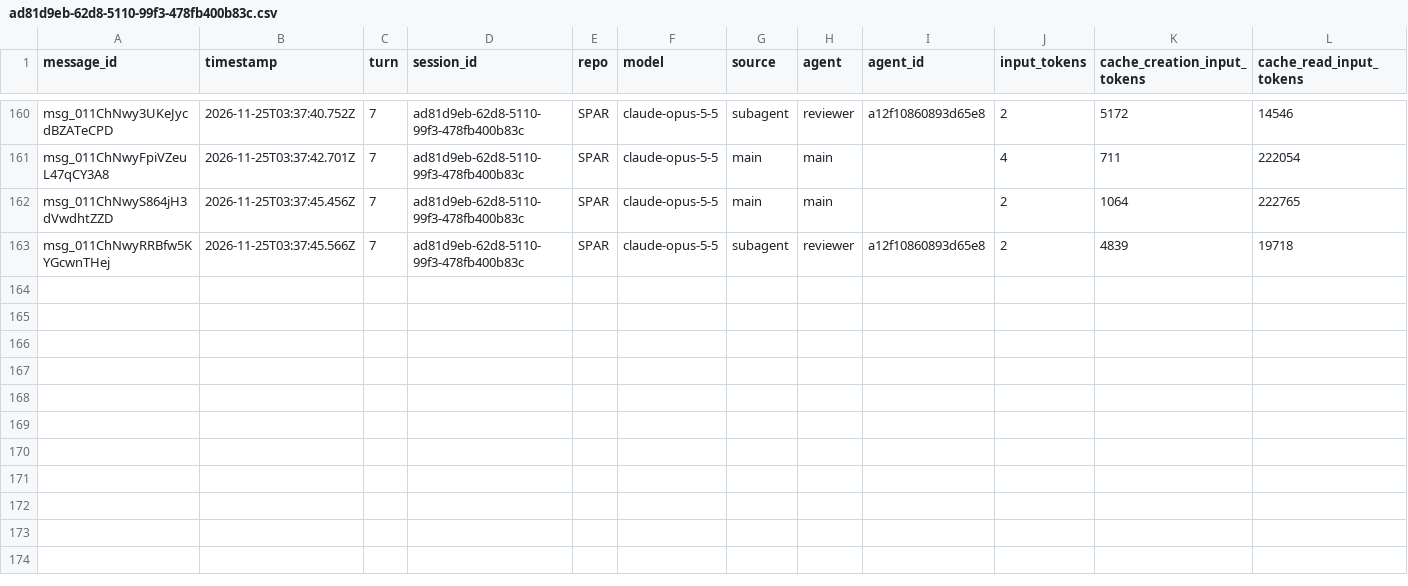
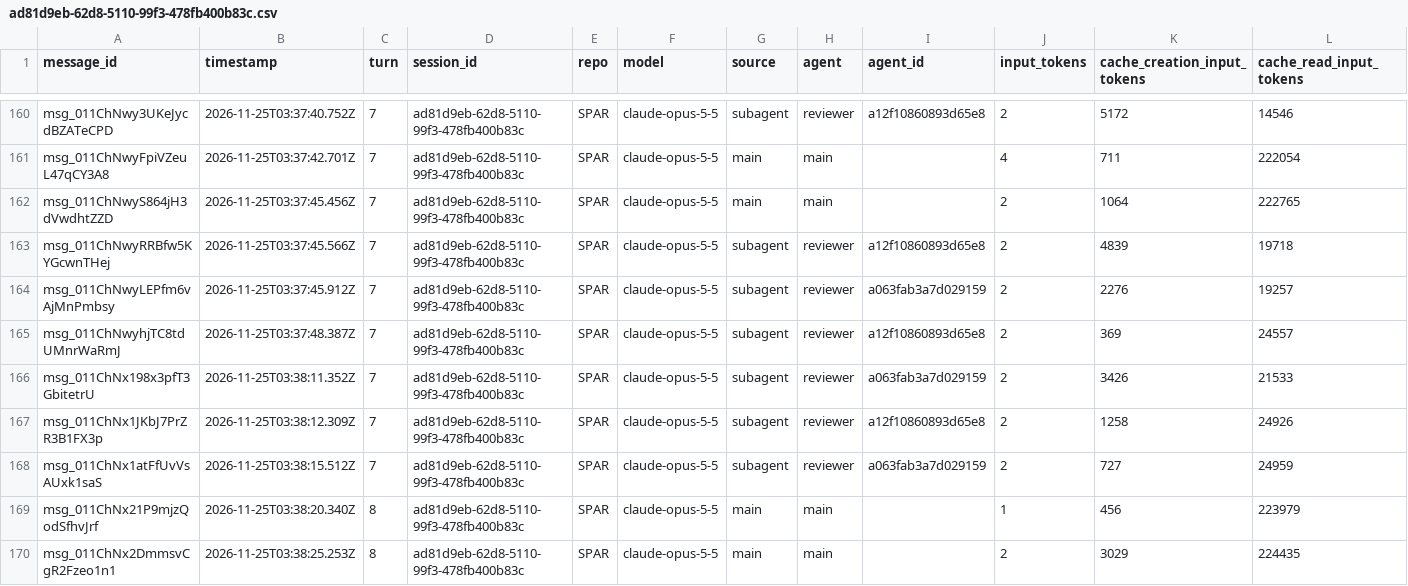
Before and after one commit to rhope-ops/SPAR, a CSV file: sessions/ad81d9eb-62d8-5110-99f3-478fb400b83c.csv, drawn as a sheet; only a part is shown, gaps mark what is left out; rows hold the shown columns only; the diff names each change by its address in the sheet, - before the commit and + after, or states it on an @@ line.

```diff
--- a/sessions/ad81d9eb-62d8-5110-99f3-478fb400b83c.csv
+++ b/sessions/ad81d9eb-62d8-5110-99f3-478fb400b83c.csv
+row 164: msg_011ChNwyLEPfm6vAjMnPmbsy | 2026-11-25T03:37:45.912Z | 7 | ad81d9eb-62d8-5110-99f3-478fb400b83c | SPAR | claude-opus-5-5 | subagent | reviewer | a063fab3a7d029159 | 2 | 2276 | 19257
+row 165: msg_011ChNwyhjTC8tdUMnrWaRmJ | 2026-11-25T03:37:48.387Z | 7 | ad81d9eb-62d8-5110-99f3-478fb400b83c | SPAR | claude-opus-5-5 | subagent | reviewer | a12f10860893d65e8 | 2 | 369 | 24557
+row 166: msg_011ChNx198x3pfT3GbitetrU | 2026-11-25T03:38:11.352Z | 7 | ad81d9eb-62d8-5110-99f3-478fb400b83c | SPAR | claude-opus-5-5 | subagent | reviewer | a063fab3a7d029159 | 2 | 3426 | 21533
+row 167: msg_011ChNx1JKbJ7PrZR3B1FX3p | 2026-11-25T03:38:12.309Z | 7 | ad81d9eb-62d8-5110-99f3-478fb400b83c | SPAR | claude-opus-5-5 | subagent | reviewer | a12f10860893d65e8 | 2 | 1258 | 24926
+row 168: msg_011ChNx1atFfUvVsAUxk1saS | 2026-11-25T03:38:15.512Z | 7 | ad81d9eb-62d8-5110-99f3-478fb400b83c | SPAR | claude-opus-5-5 | subagent | reviewer | a063fab3a7d029159 | 2 | 727 | 24959
+row 169: msg_011ChNx21P9mjzQodSfhvJrf | 2026-11-25T03:38:20.340Z | 8 | ad81d9eb-62d8-5110-99f3-478fb400b83c | SPAR | claude-opus-5-5 | main | main |  | 1 | 456 | 223979
+row 170: msg_011ChNx2DmmsvCgR2Fzeo1n1 | 2026-11-25T03:38:25.253Z | 8 | ad81d9eb-62d8-5110-99f3-478fb400b83c | SPAR | claude-opus-5-5 | main | main |  | 2 | 3029 | 224435
```
Also changed, not shown: costs/ad81d9eb-62d8-5110-99f3-478fb400b83c.csv.
